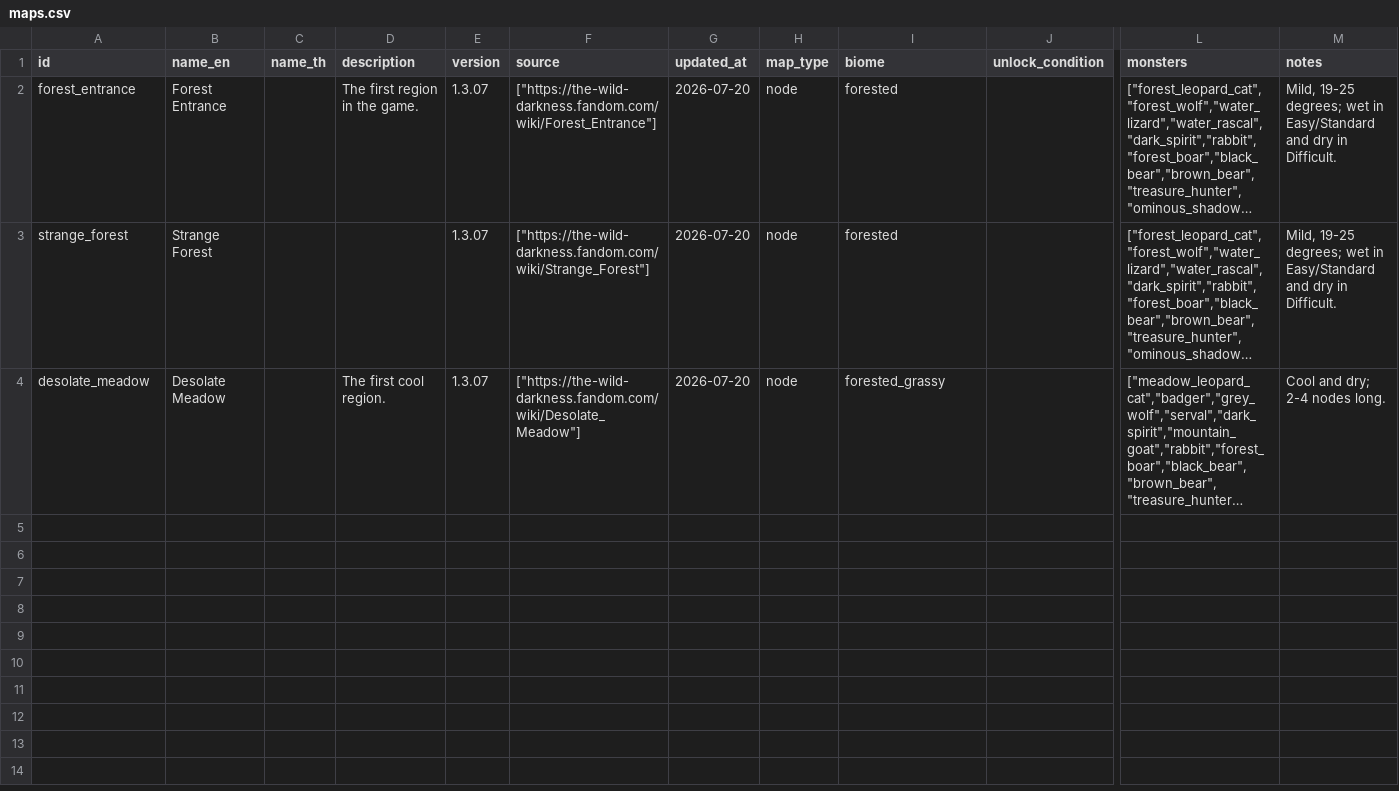
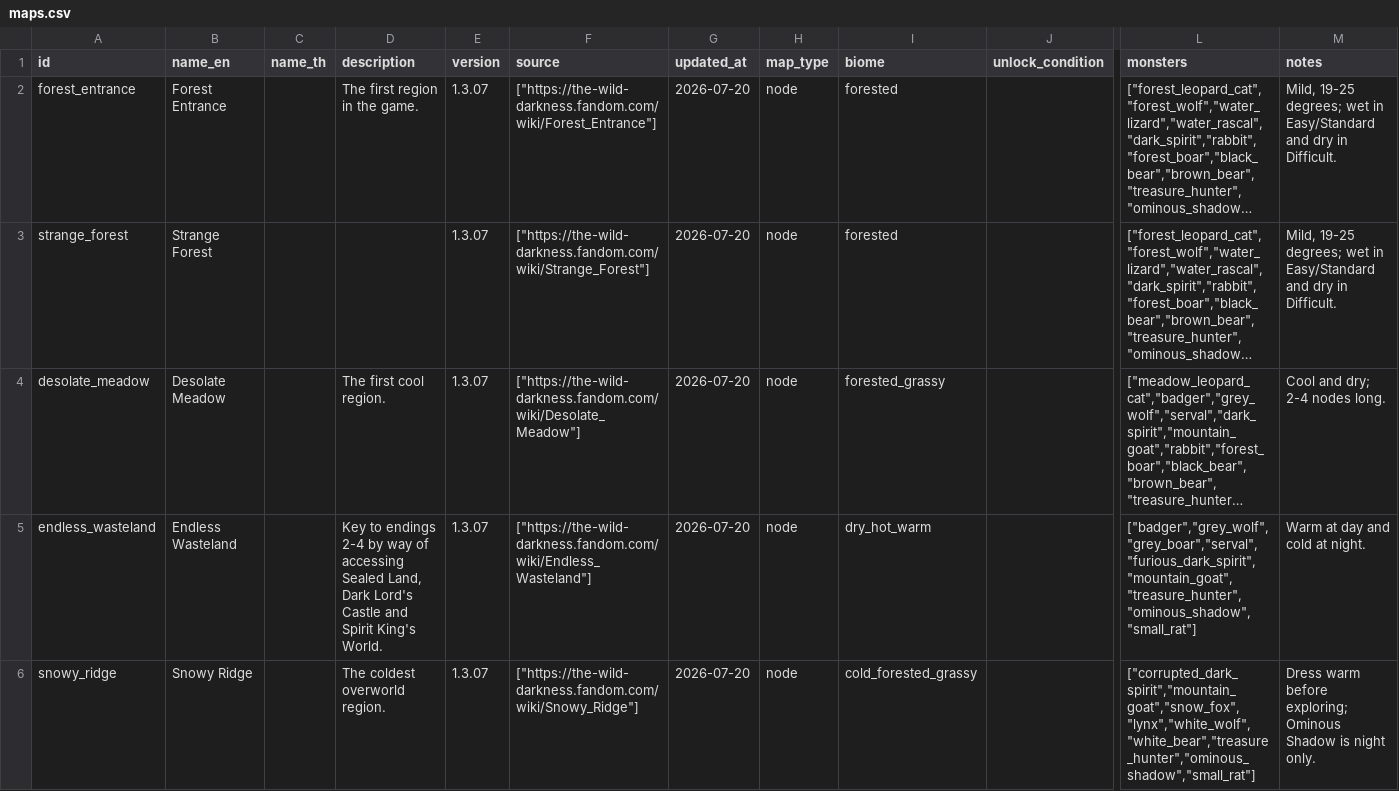
Before and after one commit to hamj2539/the-wild-darkness-db, a CSV file: exports/csv/maps.csv, drawn as a sheet; only a part is shown, gaps mark what is left out; long unchanged cells end in …; rows hold the shown columns only; the diff names each change by its address in the sheet, - before the commit and + after, or states it on an @@ line.

Commit message:
import wiki snowy ridge

```diff
--- a/exports/csv/maps.csv
+++ b/exports/csv/maps.csv
+row 5: endless_wasteland | Endless Wasteland |  | Key to endings 2-4 by way of accessing Sealed Land, Dark Lord's Castle and Spirit King's World. | 1.3.07 | ["https://the-wild-darkness.fandom.com/wiki/Endless_Wasteland"] | 2026-07-20 | node | dry_hot_warm |  | ["badger","grey_wolf","grey_boar","serval","furious_dark_spirit","mountain_goat","treasure_hunter","ominous_shadow","small_rat"] | Warm at day and cold at night.
+row 6: snowy_ridge | Snowy Ridge |  | The coldest overworld region. | 1.3.07 | ["https://the-wild-darkness.fandom.com/wiki/Snowy_Ridge"] | 2026-07-20 | node | cold_forested_grassy |  | ["corrupted_dark_spirit","mountain_goat","snow_fox","lynx","white_wolf","white_bear","treasure_hunter","ominous_shadow","small_rat"] | Dress warm before exploring; Ominous Shadow is night only.
```
Also changed, not shown: 2 other files.
